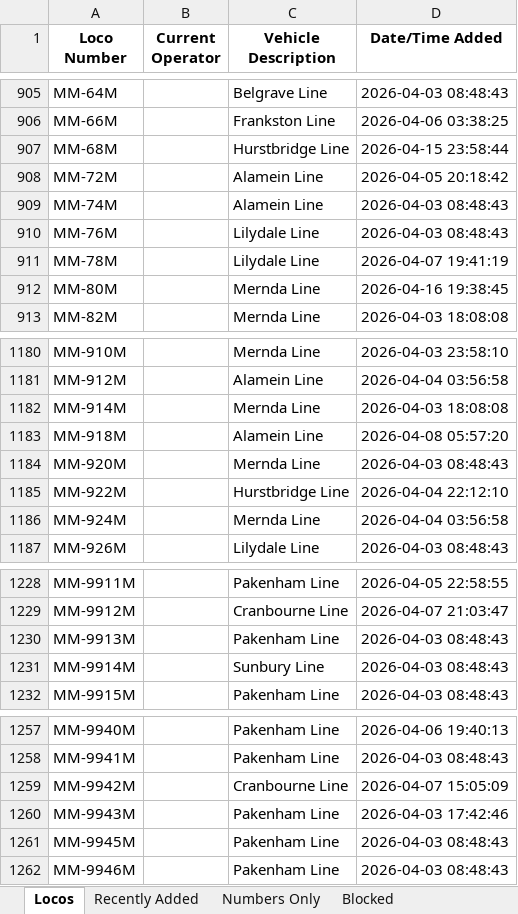
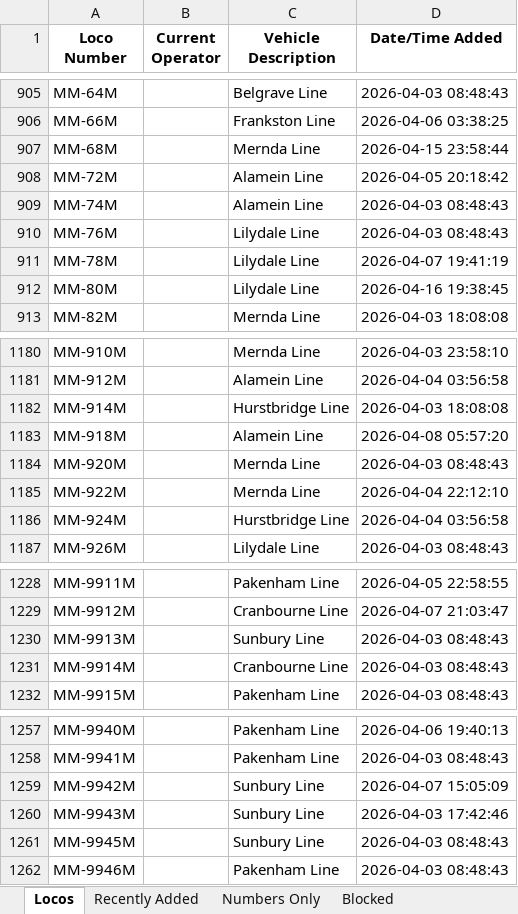
Before and after one commit to grahame21/railops-frontend, an Excel workbook: downloads/loco_database.xlsx, sheet Locos, drawn as a sheet; only a part is shown, gaps mark what is left out; values as stored, in another font and other column widths than the file's, no borders; the diff covers the shown part only; the diff names each change by its address in the sheet, - before the commit and + after, or states it on an @@ line.

```diff
--- a/downloads/loco_database.xlsx (sheet Locos)
+++ b/downloads/loco_database.xlsx (sheet Locos)
-C907 (Vehicle Description): Hurstbridge Line
+C907 (Vehicle Description): Mernda Line
-C912 (Vehicle Description): Mernda Line
+C912 (Vehicle Description): Lilydale Line
-C1182 (Vehicle Description): Mernda Line
+C1182 (Vehicle Description): Hurstbridge Line
-C1185 (Vehicle Description): Hurstbridge Line
+C1185 (Vehicle Description): Mernda Line
-C1186 (Vehicle Description): Mernda Line
+C1186 (Vehicle Description): Hurstbridge Line
-C1230 (Vehicle Description): Pakenham Line
+C1230 (Vehicle Description): Sunbury Line
-C1231 (Vehicle Description): Sunbury Line
+C1231 (Vehicle Description): Cranbourne Line
-C1259 (Vehicle Description): Cranbourne Line
+C1259 (Vehicle Description): Sunbury Line
-C1260:C1261 (Vehicle Description): Pakenham Line
+C1260:C1261 (Vehicle Description): Sunbury Line
```
Also changed, not shown: 32 edited cells elsewhere in this sheet, sheet Recently Added, downloads/loco_numbers_only.xlsx, 3 other files.
